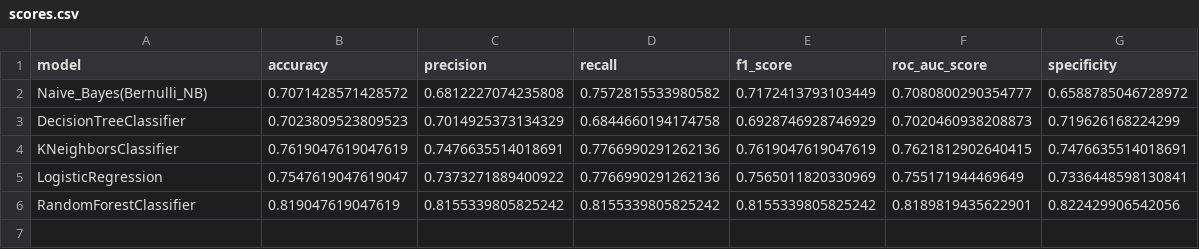
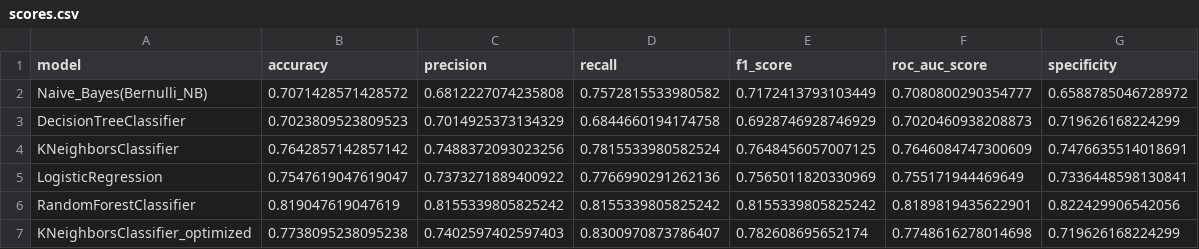
Before and after one commit to pabloing93/credit-scoring-prediction, a CSV file: scores.csv, drawn as a sheet.

```diff
--- a/scores.csv
+++ b/scores.csv
@@ -3,4 +3,5 @@ Naive_Bayes(Bernulli_NB);0.7071428571428572;0.6812227074235808;0.757281553398058
 DecisionTreeClassifier;0.7023809523809523;0.7014925373134329;0.6844660194174758;0.6928746928746929;0.7020460938208873;0.719626168224299
-KNeighborsClassifier;0.7619047619047619;0.7476635514018691;0.7766990291262136;0.7619047619047619;0.7621812902640415;0.7476635514018691
+KNeighborsClassifier;0.7642857142857142;0.7488372093023256;0.7815533980582524;0.7648456057007125;0.7646084747300609;0.7476635514018691
 LogisticRegression;0.7547619047619047;0.7373271889400922;0.7766990291262136;0.7565011820330969;0.755171944469649;0.7336448598130841
 RandomForestClassifier;0.819047619047619;0.8155339805825242;0.8155339805825242;0.8155339805825242;0.8189819435622901;0.822429906542056
+KNeighborsClassifier_optimized;0.7738095238095238;0.7402597402597403;0.8300970873786407;0.782608695652174;0.7748616278014698;0.719626168224299
```
Also changed, not shown: 2 other files.
